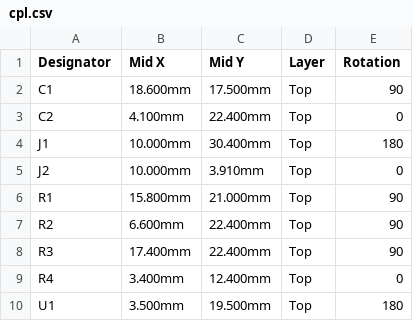
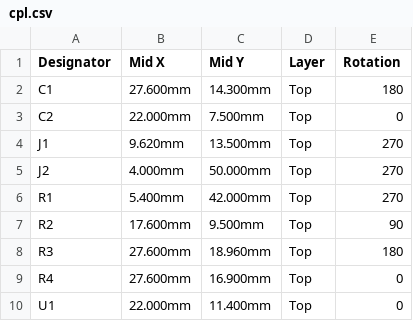
Before and after one commit to w0ts/optimist, a CSV file: hardware/sd-board/fab/cpl.csv, drawn as a sheet.

Commit message:
feat(hardware): the SD board v3, the user's L along the left edge of the FM-1's back: a 10 mm strip from the FFC socket (where the cable comes round the board's edge) down to a 31 x 26.5 mm foot where the battery was, the card's opening on the left edge; the lines go down the strip and into the card's contacts in its own pin order (nothing crosses), 3V3 to a bus on the foot's right edge, DAT1 under the lanes; sizes read off the photo, unmeasured; DRC 0, nets 0 differ

```diff
--- a/hardware/sd-board/fab/cpl.csv
+++ b/hardware/sd-board/fab/cpl.csv
@@ -1,10 +1,10 @@
 Designator,Mid X,Mid Y,Layer,Rotation
-C1,18.600mm,17.500mm,Top,90
-C2,4.100mm,22.400mm,Top,0
-J1,10.000mm,30.400mm,Top,180
-J2,10.000mm,3.910mm,Top,0
-R1,15.800mm,21.000mm,Top,90
-R2,6.600mm,22.400mm,Top,90
-R3,17.400mm,22.400mm,Top,90
-R4,3.400mm,12.400mm,Top,0
-U1,3.500mm,19.500mm,Top,180
+C1,27.600mm,14.300mm,Top,180
+C2,22.000mm,7.500mm,Top,0
+J1,9.620mm,13.500mm,Top,270
+J2,4.000mm,50.000mm,Top,270
+R1,5.400mm,42.000mm,Top,270
+R2,17.600mm,9.500mm,Top,90
+R3,27.600mm,18.960mm,Top,180
+R4,27.600mm,16.900mm,Top,0
+U1,22.000mm,11.400mm,Top,0
```
Also changed, not shown: 21 other files.
